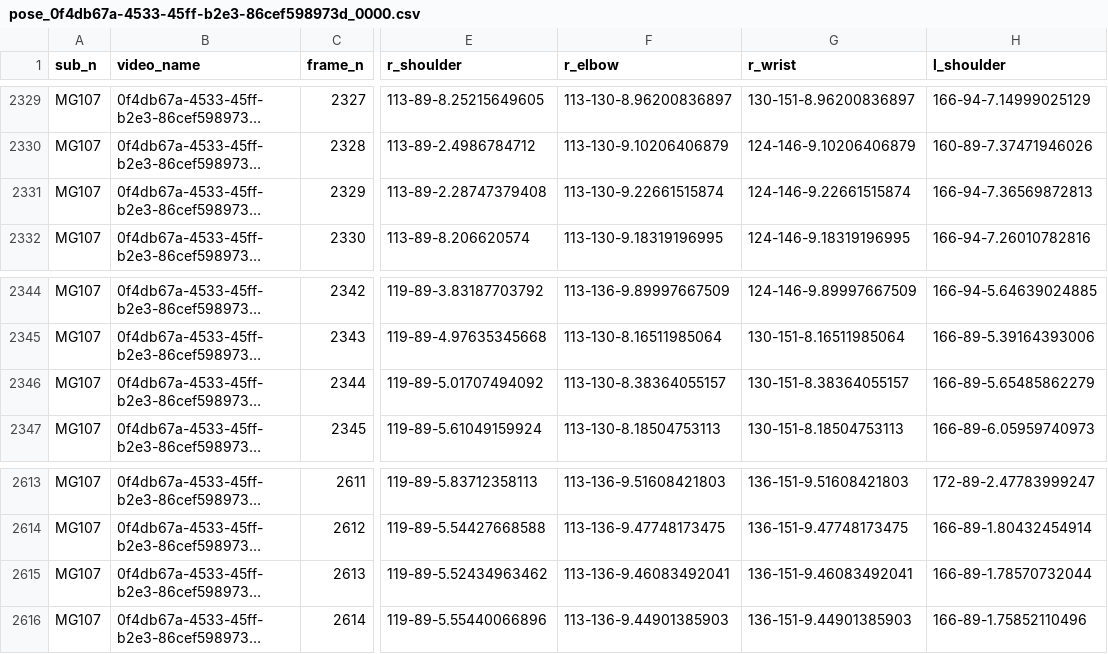
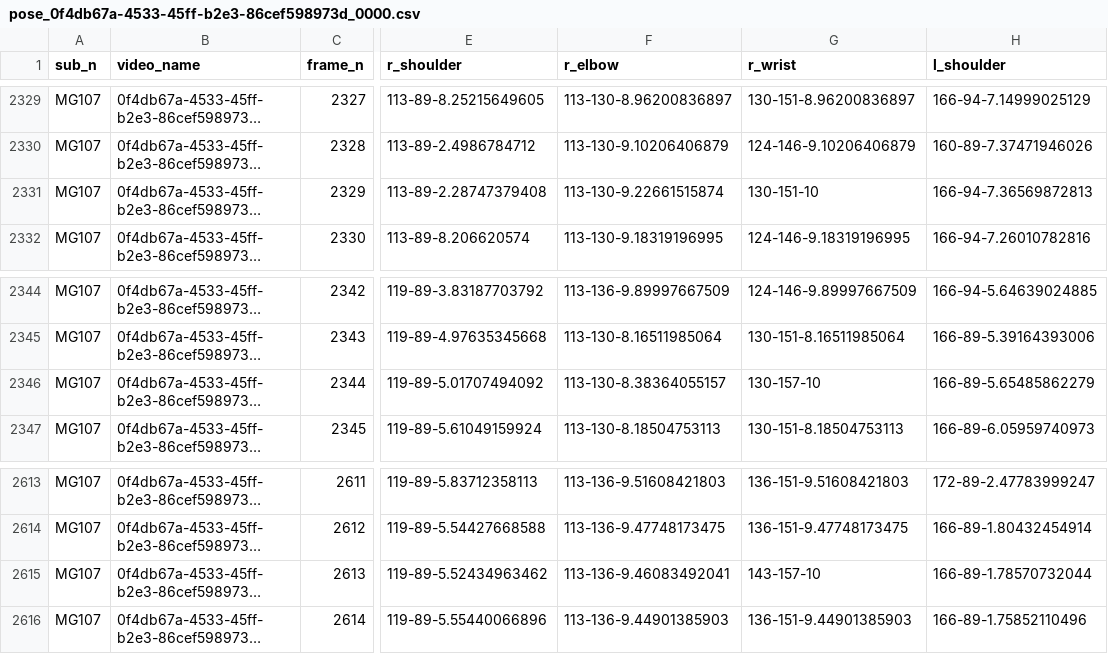
Before and after one commit to pankajkgupta/annotate_opencv, a CSV file: data/pose_0f4db67a-4533-45ff-b2e3-86cef598973d_0000.csv, drawn as a sheet; only a part is shown, gaps mark what is left out; long unchanged cells end in …; the diff names each change by its address in the sheet, - before the commit and + after, or states it on an @@ line.

```diff
--- a/data/pose_0f4db67a-4533-45ff-b2e3-86cef598973d_0000.csv
+++ b/data/pose_0f4db67a-4533-45ff-b2e3-86cef598973d_0000.csv
-G2331 (r_wrist): 124-146-9.22661515874
+G2331 (r_wrist): 130-151-10
-G2346 (r_wrist): 130-151-8.38364055157
+G2346 (r_wrist): 130-157-10
-G2615 (r_wrist): 136-151-9.46083492041
+G2615 (r_wrist): 143-157-10
```
Also changed, not shown: 5 other files.
